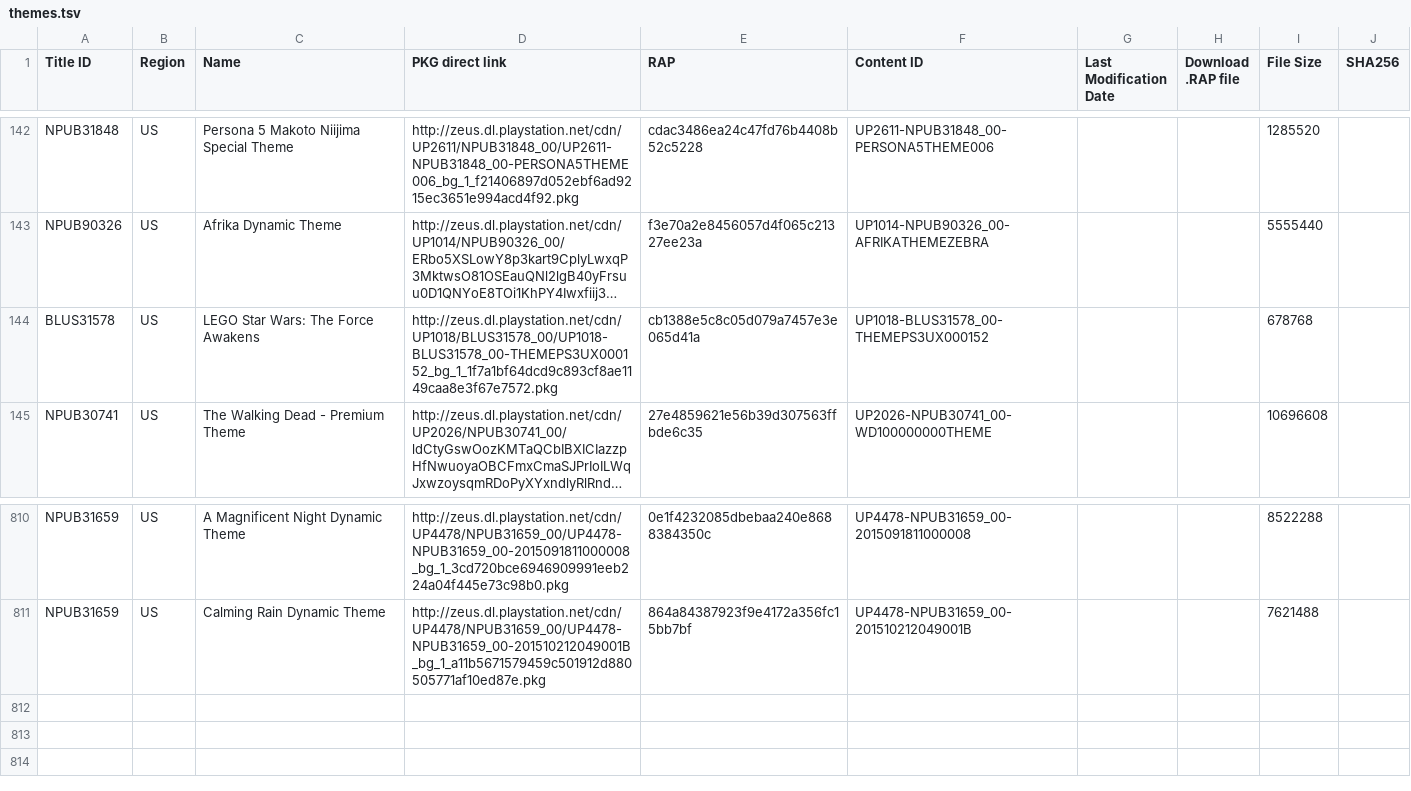
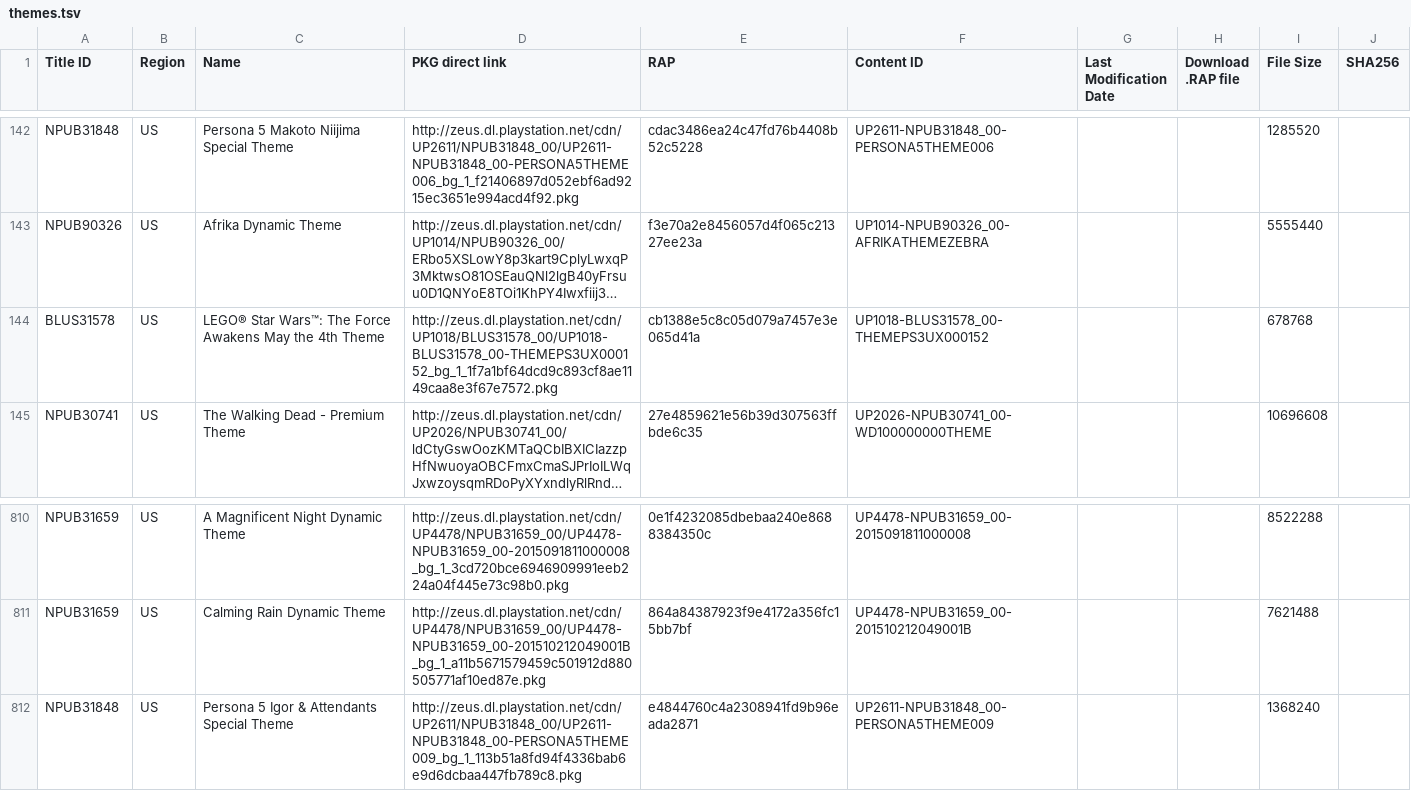
Before and after one commit to PS3-Pro/PSN-Content, a TSV file: resources/database/official/pending/themes.tsv, drawn as a sheet; only a part is shown, gaps mark what is left out; long unchanged cells end in …; the diff names each change by its address in the sheet, - before the commit and + after, or states it on an @@ line.

Commit message:
Auto-update: Synchronized with NoPayStation (Official & Pending)

```diff
--- a/resources/database/official/pending/themes.tsv
+++ b/resources/database/official/pending/themes.tsv
-C144 (Name): LEGO Star Wars: The Force Awakens
+C144 (Name): LEGO® Star Wars™: The Force Awakens May the 4th Theme
+row 812: NPUB31848 | US | Persona 5 Igor & Attendants Special Theme | http://zeus.dl.playstation.net/cdn/UP2611/NPUB31848_00/UP2611-NPUB31848_00-PERSONA5THEME009_bg_1_113b51a8fd94f4336bab6e9d6dcbaa447fb789c8.pkg | e4844760c4a2308941fd9b96eada2871 | UP2611-NPUB31848_00-PERSONA5THEME009 |  |  | 1368240
```
